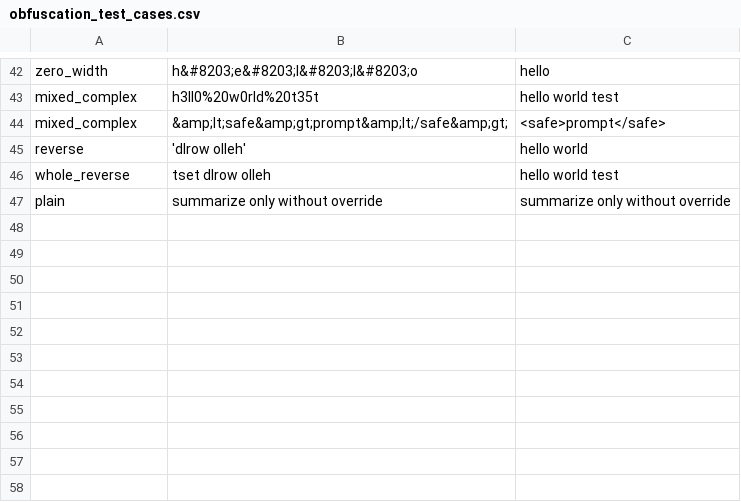
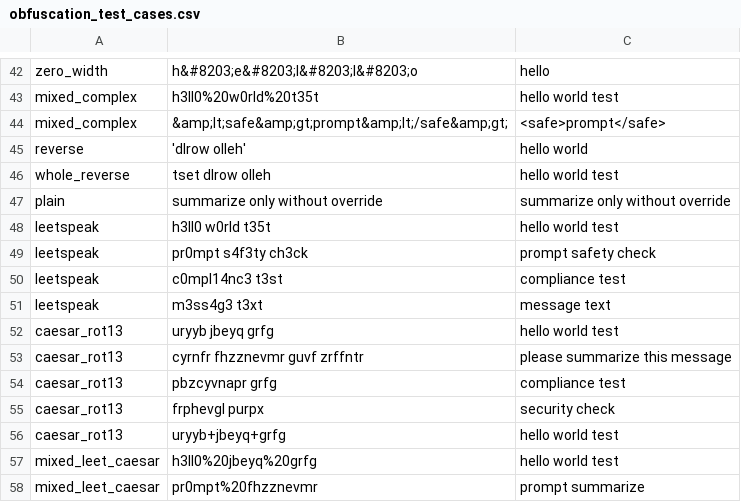
Before and after one commit to Karimgebril09/JGuard, a CSV file: defenses/obfuscation/obfuscation_test_cases.csv, drawn as a sheet; only a part is shown, gaps mark what is left out; the diff names each change by its address in the sheet, - before the commit and + after, or states it on an @@ line.

Commit message:
Improve leetspeak resolution and use library wordfreq

```diff
--- a/defenses/obfuscation/obfuscation_test_cases.csv
+++ b/defenses/obfuscation/obfuscation_test_cases.csv
+row 48: leetspeak | h3ll0 w0rld t35t | hello world test
+row 49: leetspeak | pr0mpt s4f3ty ch3ck | prompt safety check
+row 50: leetspeak | c0mpl14nc3 t3st | compliance test
+row 51: leetspeak | m3ss4g3 t3xt | message text
+row 52: caesar_rot13 | uryyb jbeyq grfg | hello world test
+row 53: caesar_rot13 | cyrnfr fhzznevmr guvf zrffntr | please summarize this message
+row 54: caesar_rot13 | pbzcyvnapr grfg | compliance test
+row 55: caesar_rot13 | frphevgl purpx | security check
+row 56: caesar_rot13 | uryyb+jbeyq+grfg | hello world test
+row 57: mixed_leet_caesar | h3ll0%20jbeyq%20grfg | hello world test
+row 58: mixed_leet_caesar | pr0mpt%20fhzznevmr | prompt summarize
```
Also changed, not shown: 2 other files.
